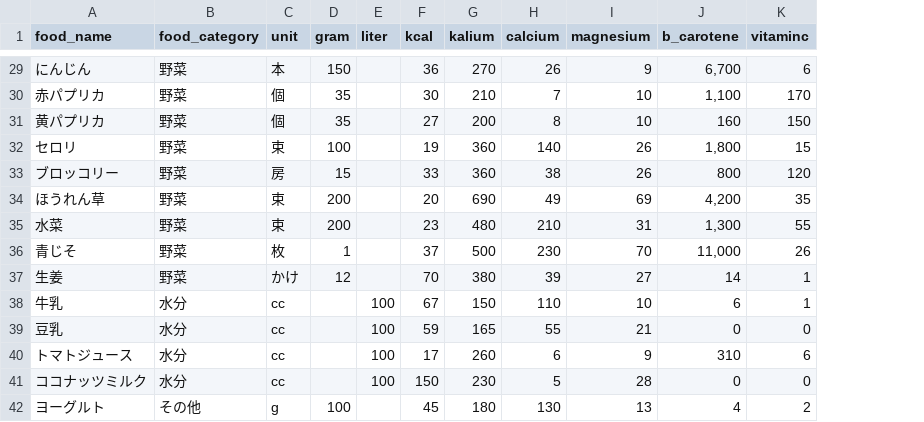
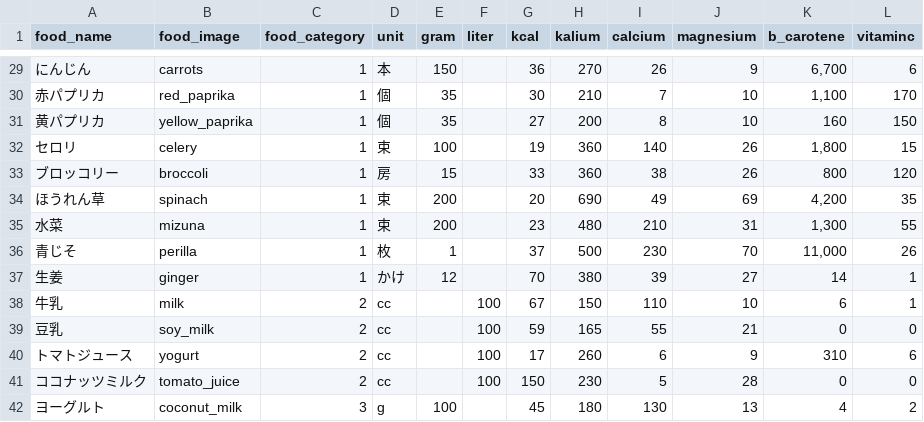
Before and after one commit to kohei15/trops, a CSV file: db/seed.csv, drawn as a sheet; only a part is shown, gaps mark what is left out; addresses are those after the commit; the diff covers the shown part only; the diff names each change by its address in the sheet, - before the commit and + after, or states it on an @@ line.

```diff
--- a/db/seed.csv
+++ b/db/seed.csv
+column B (food_image), rows 29-42: carrots | red_paprika | yellow_paprika | celery | broccoli | spinach | mizuna | perilla | ginger | milk | soy_milk | yogurt | tomato_juice | coconut_milk
-C29:C37 (food_category): 野菜
+C29:C37 (food_category): 1
-C38:C41 (food_category): 水分
+C38:C41 (food_category): 2
-C42 (food_category): その他
+C42 (food_category): 3
```
Also changed, not shown: 27 edited cells elsewhere in this file, 7 other files.
